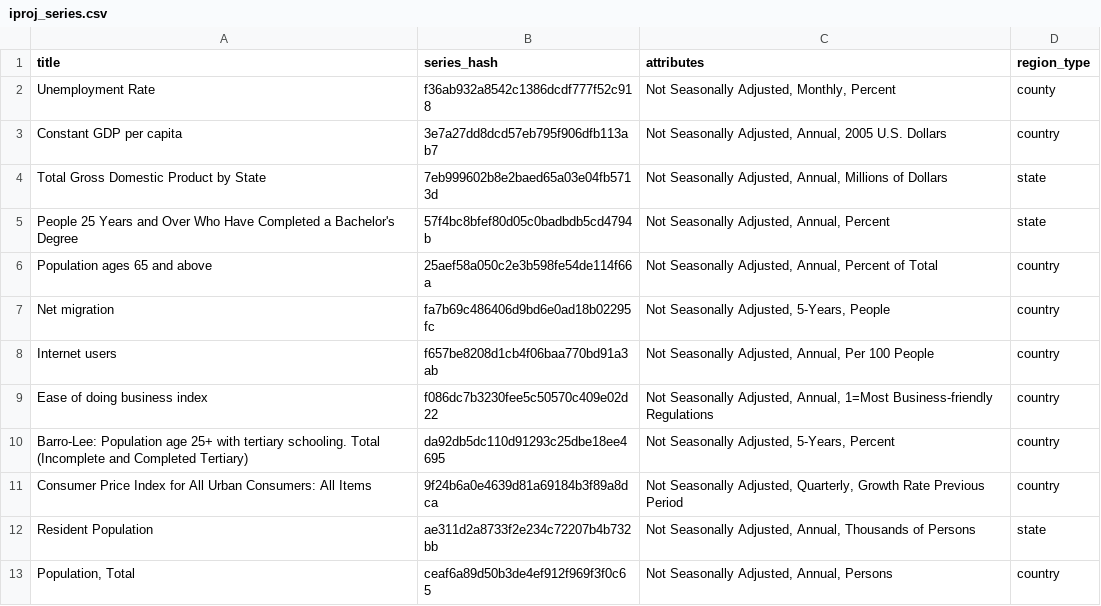
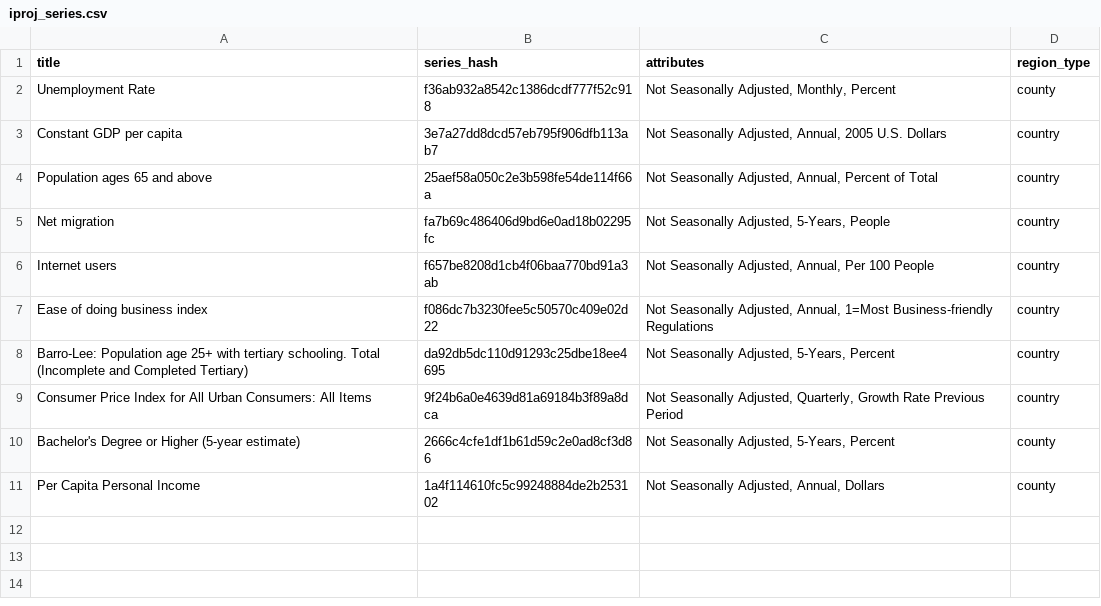
Before and after one commit to monadnockMedia/data_sync, a CSV file: interactive_projection/iproj_series.csv, drawn as a sheet.

```diff
--- a/interactive_projection/iproj_series.csv
+++ b/interactive_projection/iproj_series.csv
@@ -3,4 +3,2 @@ Unemployment Rate,f36ab932a8542c1386dcdf777f52c918,"Not Seasonally Adjusted, Mon
 Constant GDP per capita,3e7a27dd8dcd57eb795f906dfb113ab7,"Not Seasonally Adjusted, Annual, 2005 U.S. Dollars",country
-Total Gross Domestic Product by State,7eb999602b8e2baed65a03e04fb5713d,"Not Seasonally Adjusted, Annual, Millions of Dollars",state
-People 25 Years and Over Who Have Completed a Bachelor's Degree,57f4bc8bfef80d05c0badbdb5cd4794b,"Not Seasonally Adjusted, Annual, Percent",state
 Population ages 65 and above,25aef58a050c2e3b598fe54de114f66a,"Not Seasonally Adjusted, Annual, Percent of Total",country
@@ -11,3 +9,3 @@ Barro-Lee: Population age 25+ with tertiary schooling. Total (Incomplete and Com
 Consumer Price Index for All Urban Consumers: All Items,9f24b6a0e4639d81a69184b3f89a8dca,"Not Seasonally Adjusted, Quarterly, Growth Rate Previous Period",country
-Resident Population,ae311d2a8733f2e234c72207b4b732bb,"Not Seasonally Adjusted, Annual, Thousands of Persons",state
-"Population, Total",ceaf6a89d50b3de4ef912f969f3f0c65,"Not Seasonally Adjusted, Annual, Persons",country
+Bachelor's Degree or Higher (5-year estimate),2666c4cfe1df1b61d59c2e0ad8cf3d86,"Not Seasonally Adjusted, 5-Years, Percent",county
+Per Capita Personal Income,1a4f114610fc5c99248884de2b253102,"Not Seasonally Adjusted, Annual, Dollars",county
```
Also changed, not shown: inflation/inflation.csv, interactive_projection/chart_definitions.csv, 7 other files.
